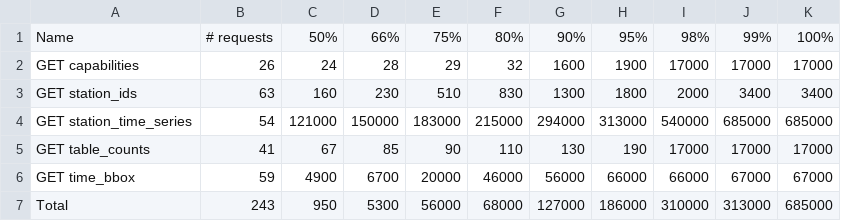
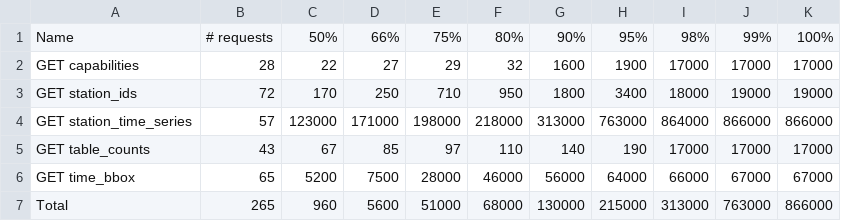
Before and after one commit to glamod/glamod-wfs-benchmarker, a CSV file: results/glamod1-jasmin-sci5-20190710T211148_distribution.csv, drawn as a sheet.

Commit message:
Updated results.

```diff
--- a/results/glamod1-jasmin-sci5-20190710T211148_distribution.csv
+++ b/results/glamod1-jasmin-sci5-20190710T211148_distribution.csv
@@ -1,7 +1,7 @@
 "Name","# requests","50%","66%","75%","80%","90%","95%","98%","99%","100%"
-"GET capabilities",26,24,28,29,32,1600,1900,17000,17000,17000
-"GET station_ids",63,160,230,510,830,1300,1800,2000,3400,3400
-"GET station_time_series",54,121000,150000,183000,215000,294000,313000,540000,685000,685000
-"GET table_counts",41,67,85,90,110,130,190,17000,17000,17000
-"GET time_bbox",59,4900,6700,20000,46000,56000,66000,66000,67000,67000
-"Total",243,950,5300,56000,68000,127000,186000,310000,313000,685000
+"GET capabilities",28,22,27,29,32,1600,1900,17000,17000,17000
+"GET station_ids",72,170,250,710,950,1800,3400,18000,19000,19000
+"GET station_time_series",57,123000,171000,198000,218000,313000,763000,864000,866000,866000
+"GET table_counts",43,67,85,97,110,140,190,17000,17000,17000
+"GET time_bbox",65,5200,7500,28000,46000,56000,64000,66000,67000,67000
+"Total",265,960,5600,51000,68000,130000,215000,313000,763000,866000
```
Also changed, not shown: results/glamod1-jasmin-sci5-20190710T211148_requests.csv, 1 other file.
